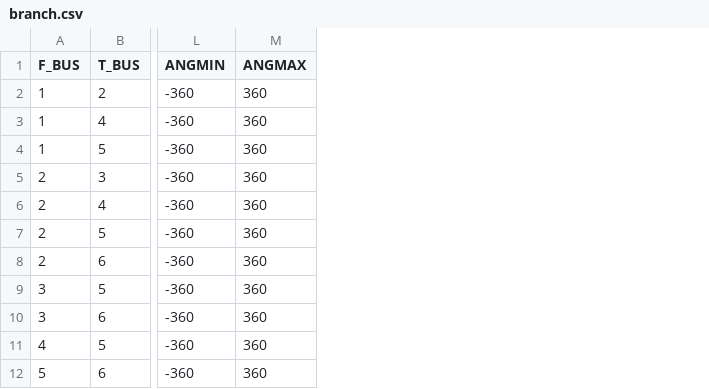
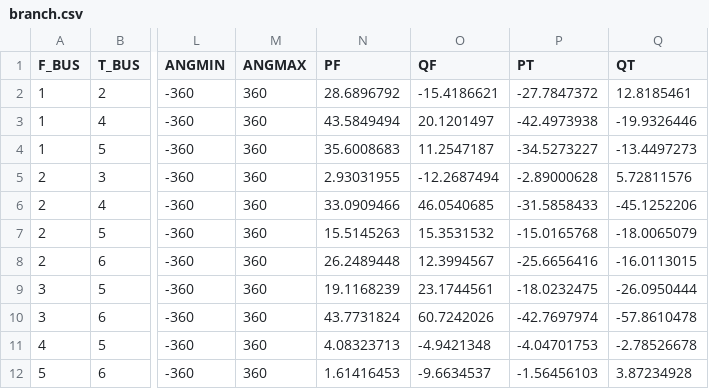
Before and after one commit to caseformat/ww6, a CSV file: branch.csv, drawn as a sheet; only a part is shown, gaps mark what is left out; the diff names each change by its address in the sheet, - before the commit and + after, or states it on an @@ line.

```diff
--- a/branch.csv
+++ b/branch.csv
+column N (PF), rows 2-12: 28.6896792 | 43.5849494 | 35.6008683 | 2.93031955 | 33.0909466 | 15.5145263 | 26.2489448 | 19.1168239 | 43.7731824 | 4.08323713 | 1.61416453
+column O (QF), rows 2-12: -15.4186621 | 20.1201497 | 11.2547187 | -12.2687494 | 46.0540685 | 15.3531532 | 12.3994567 | 23.1744561 | 60.7242026 | -4.9421348 | -9.6634537
+column P (PT), rows 2-12: -27.7847372 | -42.4973938 | -34.5273227 | -2.89000628 | -31.5858433 | -15.0165768 | -25.6656416 | -18.0232475 | -42.7697974 | -4.04701753 | -1.56456103
+column Q (QT), rows 2-12: 12.8185461 | -19.9326446 | -13.4497273 | 5.72811576 | -45.1252206 | -18.0065079 | -16.0113015 | -26.0950444 | -57.8610478 | -2.78526678 | 3.87234928
```
Also changed, not shown: bus.csv, gen.csv.
